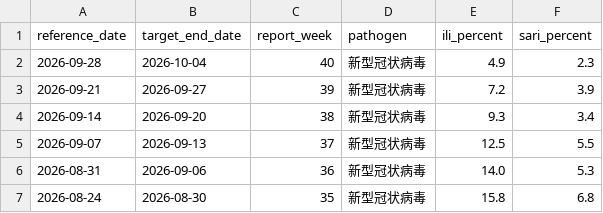
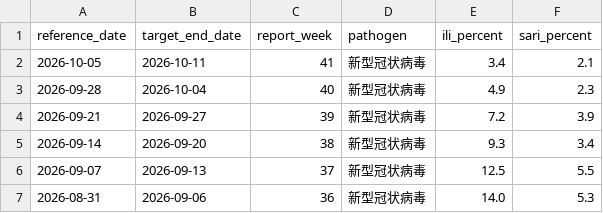
Before and after one commit to dailypartita/cn_cdc_crawl, a CSV file: data/cncdc_surveillance_covid19.csv, drawn as a sheet; only a part is shown; the shorter side is filled out with more unchanged rows; the diff names each change by its address in the sheet, - before the commit and + after, or states it on an @@ line.

```diff
--- a/data/cncdc_surveillance_covid19.csv
+++ b/data/cncdc_surveillance_covid19.csv
+row 2: 2026-10-05 | 2026-10-11 | 41 | 新型冠状病毒 | 3.4 | 2.1
```
Also changed, not shown: data/cncdc_surveillance_all.csv, 5 other files.
